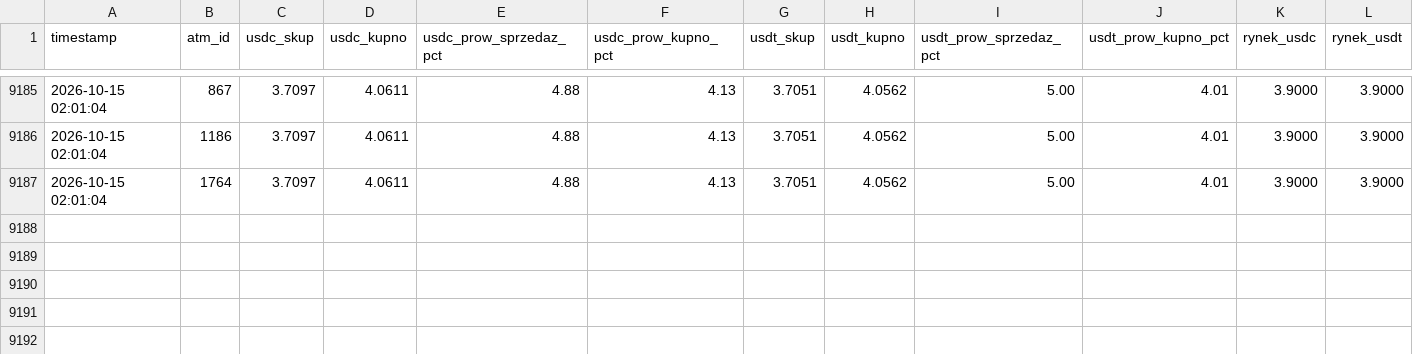
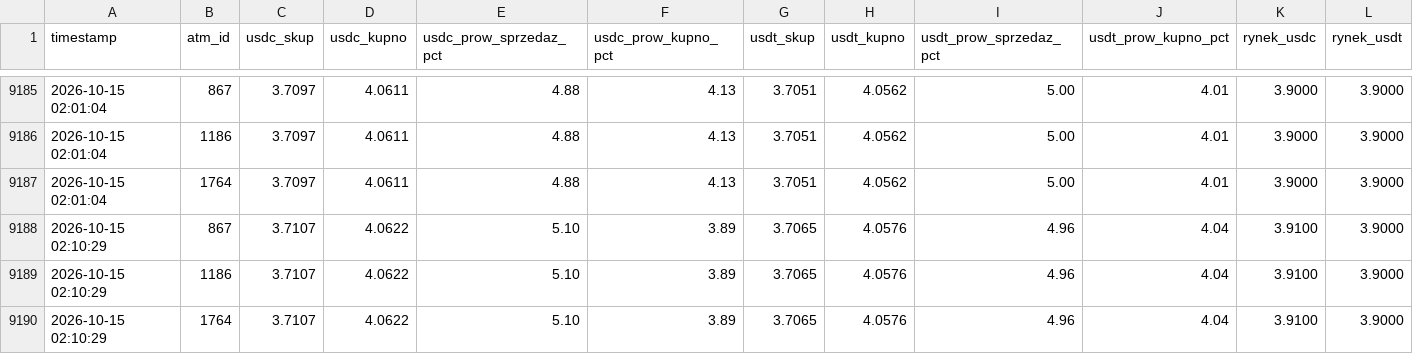
Before and after one commit to dsk71/bitomat-monitor, a CSV file: bitomat_fees.csv, drawn as a sheet; only a part is shown, gaps mark what is left out; rows hold the shown columns only; the diff names each change by its address in the sheet, - before the commit and + after, or states it on an @@ line.

```diff
--- a/bitomat_fees.csv
+++ b/bitomat_fees.csv
+row 9188: 2026-10-15 02:10:29 | 867 | 3.7107 | 4.0622 | 5.10 | 3.89 | 3.7065 | 4.0576 | 4.96 | 4.04 | 3.9100 | 3.9000
+row 9189: 2026-10-15 02:10:29 | 1186 | 3.7107 | 4.0622 | 5.10 | 3.89 | 3.7065 | 4.0576 | 4.96 | 4.04 | 3.9100 | 3.9000
+row 9190: 2026-10-15 02:10:29 | 1764 | 3.7107 | 4.0622 | 5.10 | 3.89 | 3.7065 | 4.0576 | 4.96 | 4.04 | 3.9100 | 3.9000
```
Also changed, not shown: bitomat_history.csv.
